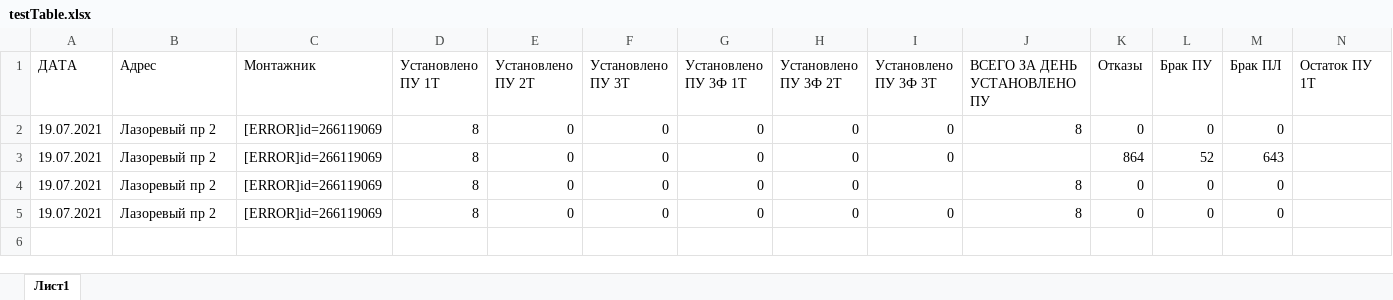
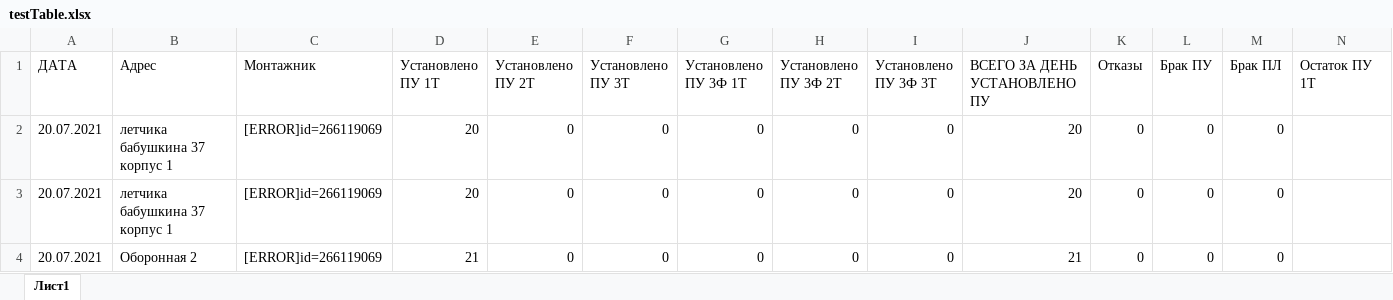
Before and after one commit to ivanevgen/service-telegram-listiner, an Excel workbook: testTable.xlsx, sheet Лист1, drawn as a sheet; only a part is shown; values as stored, in another font and other column widths than the file's, no borders; removed rows and columns are numbered as before the commit, all else as after; rows hold the shown columns only; the diff names each change by its address in the sheet, - before the commit and + after, or states it on an @@ line.

```diff
--- a/testTable.xlsx (sheet Лист1)
+++ b/testTable.xlsx (sheet Лист1)
-A2 (ДАТА): 19.07.2021
+A2 (ДАТА): 20.07.2021
-B2 (Адрес): Лазоревый пр 2
+B2 (Адрес): летчика бабушкина 37 корпус 1
-D2 (Установлено ПУ 1Т): 8
+D2 (Установлено ПУ 1Т): 20
-J2 (ВСЕГО ЗА ДЕНЬ УСТАНОВЛЕНО ПУ): 8
+J2 (ВСЕГО ЗА ДЕНЬ УСТАНОВЛЕНО ПУ): 20
-row 3: 19.07.2021 | Лазоревый пр 2 | [ERROR]id=266119069 | 8 | 0 | 0 | 0 | 0 | 0 |  | 864 | 52 | 643
-A3:A4 (ДАТА): 19.07.2021
+A3:A4 (ДАТА): 20.07.2021
-B3 (Адрес): Лазоревый пр 2
+B3 (Адрес): летчика бабушкина 37 корпус 1
-D3 (Установлено ПУ 1Т): 8
+D3 (Установлено ПУ 1Т): 20
-I3 (Установлено ПУ 3Ф 3Т): (empty)
+I3 (Установлено ПУ 3Ф 3Т): 0
-J3 (ВСЕГО ЗА ДЕНЬ УСТАНОВЛЕНО ПУ): 8
+J3 (ВСЕГО ЗА ДЕНЬ УСТАНОВЛЕНО ПУ): 20
-B4 (Адрес): Лазоревый пр 2
+B4 (Адрес): Оборонная 2
-D4 (Установлено ПУ 1Т): 8
+D4 (Установлено ПУ 1Т): 21
-J4 (ВСЕГО ЗА ДЕНЬ УСТАНОВЛЕНО ПУ): 8
+J4 (ВСЕГО ЗА ДЕНЬ УСТАНОВЛЕНО ПУ): 21
```
Also changed, not shown: actual.xlsx, 6 other files.
